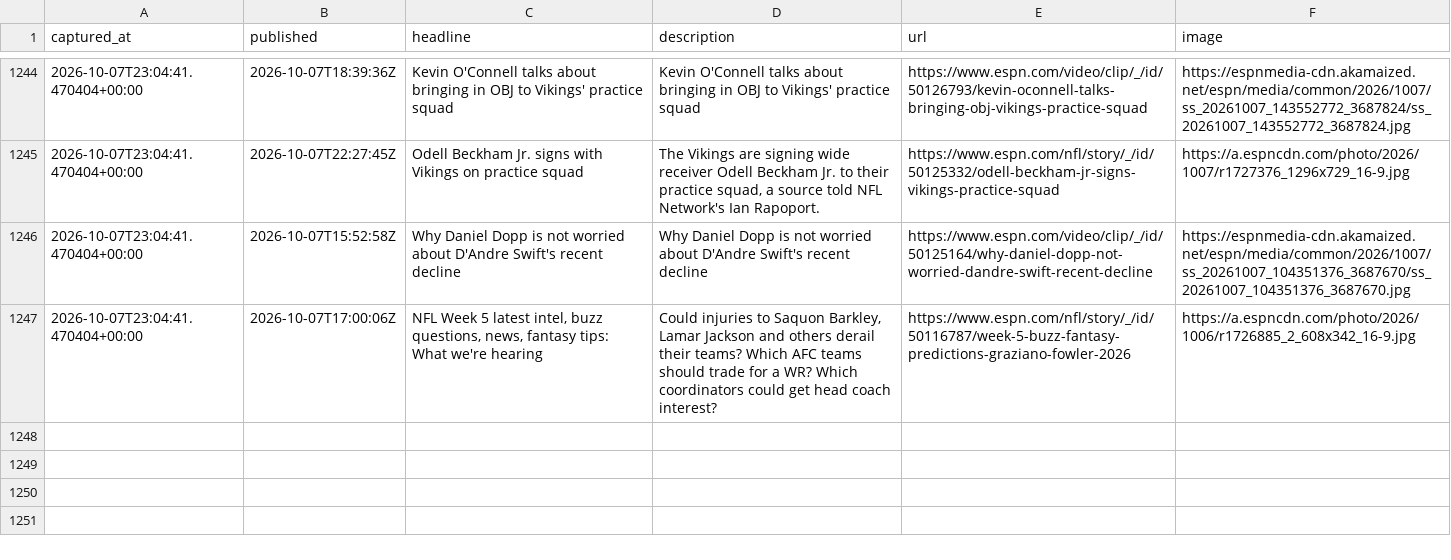
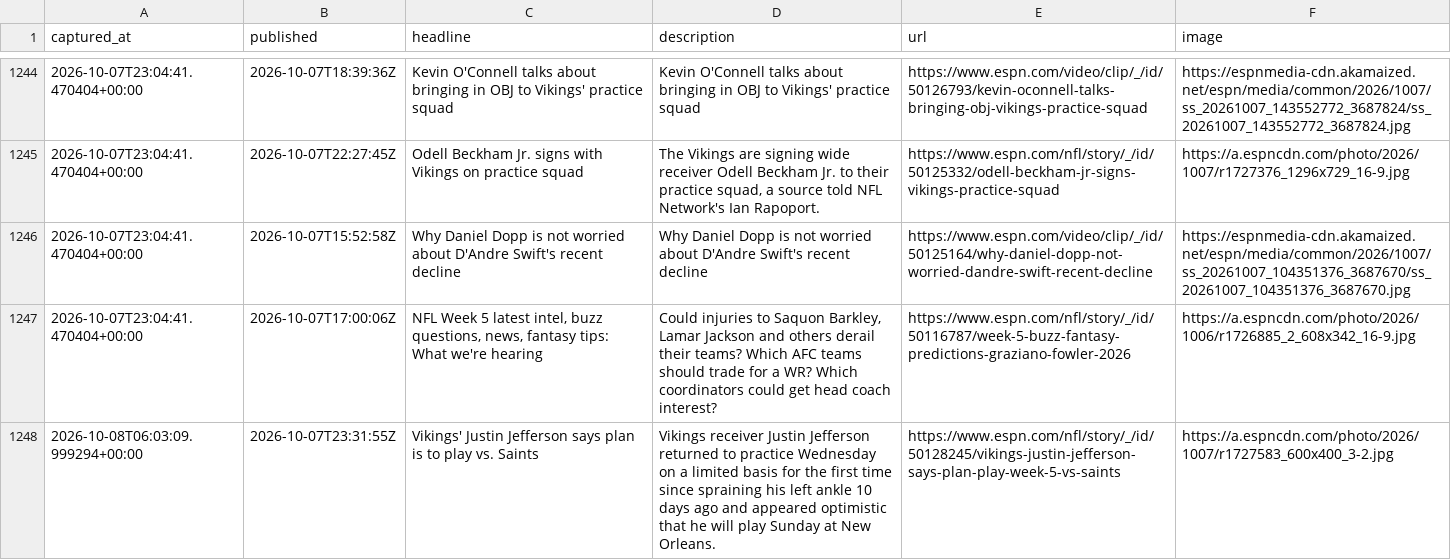
Before and after one commit to cmhart13-boop/OneMoreShiva-Native, a CSV file: data/injury_mentions.csv, drawn as a sheet; only a part is shown, gaps mark what is left out; the diff names each change by its address in the sheet, - before the commit and + after, or states it on an @@ line.

```diff
--- a/data/injury_mentions.csv
+++ b/data/injury_mentions.csv
+row 1248: 2026-10-08T06:03:09.999294+00:00 | 2026-10-07T23:31:55Z | Vikings' Justin Jefferson says plan is to play vs. Saints | Vikings receiver Justin Jefferson returned to practice Wednesday on a limited basis for the first time since spraining his left ankle 10 days ago and appeared optimistic that he will play Sunday at New Orleans. | https://www.espn.com/nfl/story/_/id/50128245/vikings-justin-jefferson-says-plan-play-week-5-vs-saints | https://a.espncdn.com/photo/2026/1007/r1727583_600x400_3-2.jpg
```
Also changed, not shown: 2 other files.
